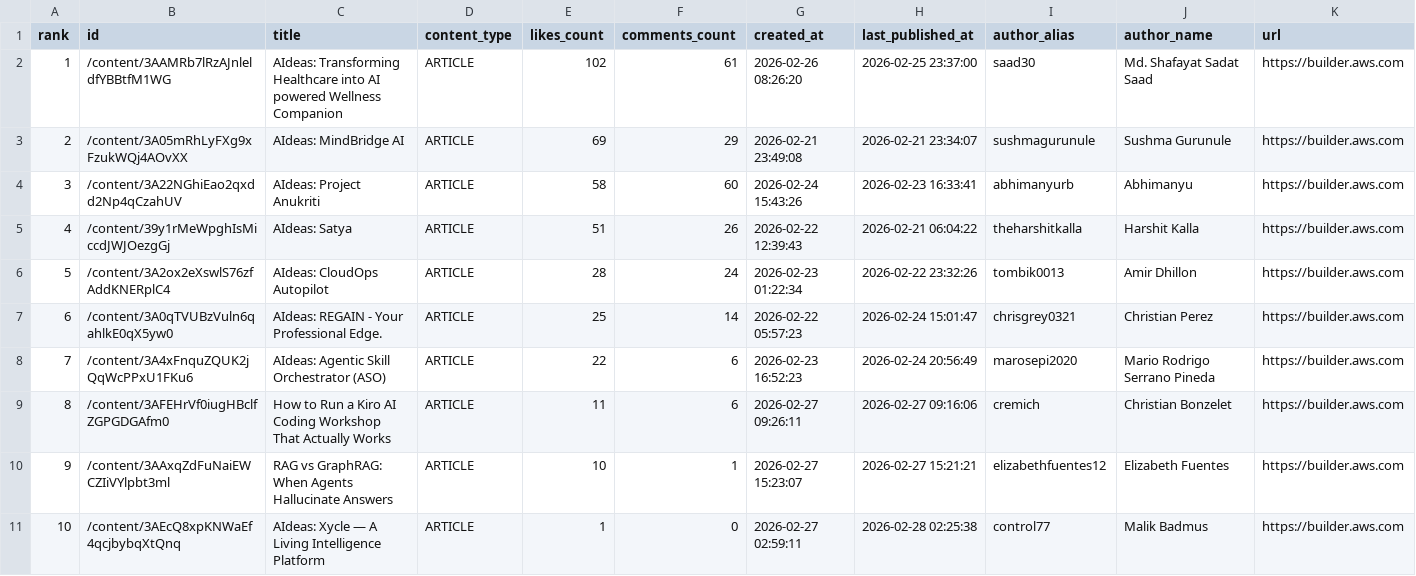
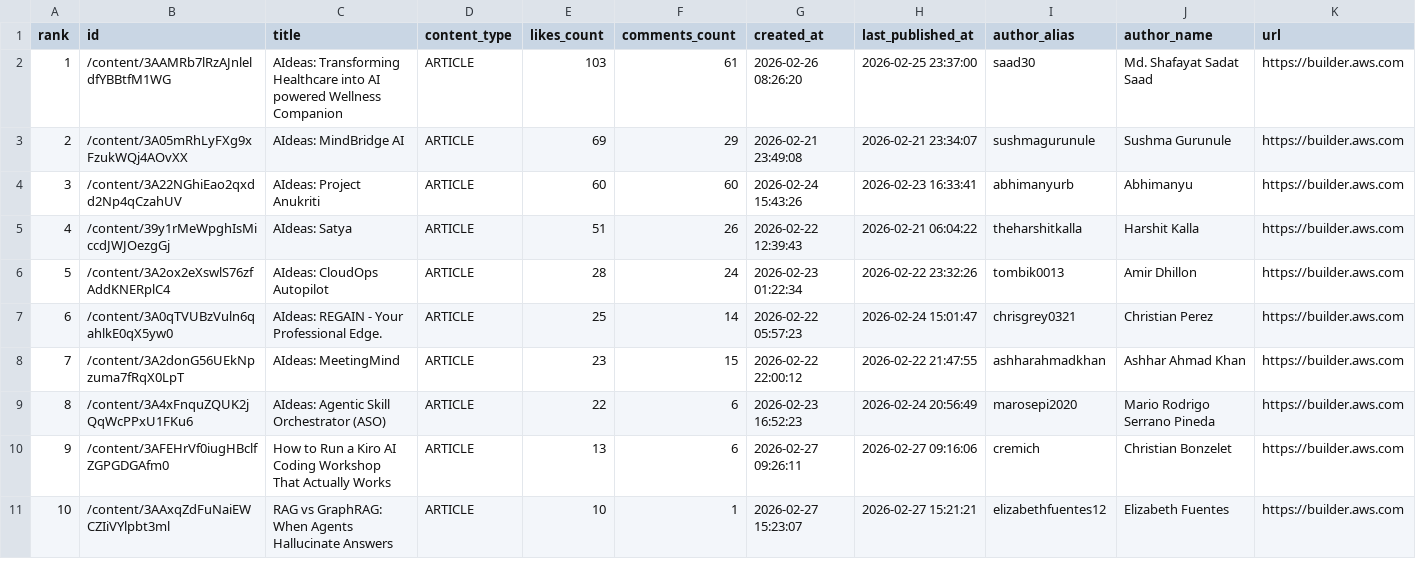
Before and after one commit to shafayatsaad/webscrap, a CSV file: aws_builder_likes.csv, drawn as a sheet; removed rows and columns are numbered as before the commit, all else as after; the diff names each change by its address in the sheet, - before the commit and + after, or states it on an @@ line.

```diff
--- a/aws_builder_likes.csv
+++ b/aws_builder_likes.csv
-E2 (likes_count): 102
+E2 (likes_count): 103
-E4 (likes_count): 58
+E4 (likes_count): 60
+row 8: 7 | /content/3A2donG56UEkNpzuma7fRqX0LpT | AIdeas: MeetingMind | ARTICLE | 23 | 15 | 2026-02-22 22:00:12 | 2026-02-22 21:47:55 | ashharahmadkhan | Ashhar Ahmad Khan | https://builder.aws.com
@@ column A (rank) renumbered between rows 9 and 11 @@
-E10 (likes_count): 11
+E10 (likes_count): 13
-row 11: 10 | /content/3AEcQ8xpKNWaEf4qcjbybqXtQnq | AIdeas: Xycle — A Living Intelligence Platform | ARTICLE | 1 | 0 | 2026-02-27 02:59:11 | 2026-02-28 02:25:38 | control77 | Malik Badmus | https://builder.aws.com
```
Also changed, not shown: 2 other files.
